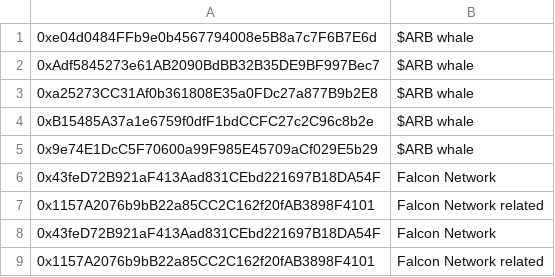
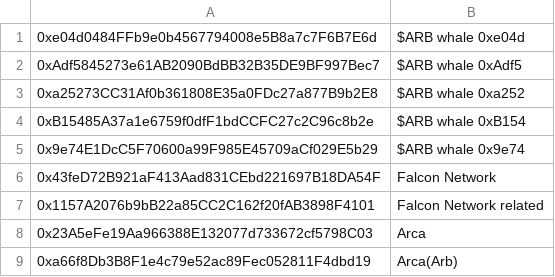
Before and after one commit to huangkuan/whalewatch, a CSV file: test.csv, drawn as a sheet; removed rows and columns are numbered as before the commit, all else as after; the diff names each change by its address in the sheet, - before the commit and + after, or states it on an @@ line.

```diff
--- a/test.csv
+++ b/test.csv
-B1: $ARB whale
+B1: $ARB whale 0xe04d
-B2: $ARB whale
+B2: $ARB whale 0xAdf5
-B3: $ARB whale
+B3: $ARB whale 0xa252
-B4: $ARB whale
+B4: $ARB whale 0xB154
-B5: $ARB whale
+B5: $ARB whale 0x9e74
-row 8: 0x43feD72B921aF413Aad831CEbd221697B18DA54F | Falcon Network
-row 9: 0x1157A2076b9bB22a85CC2C162f20fAB3898F4101 | Falcon Network related
+row 8: 0x23A5eFe19Aa966388E132077d733672cf5798C03 | Arca
+row 9: 0xa66f8Db3B8F1e4c79e52ac89Fec052811F4dbd19 | Arca(Arb)
```
Also changed, not shown: wallets2watch.csv, 3 other files.
